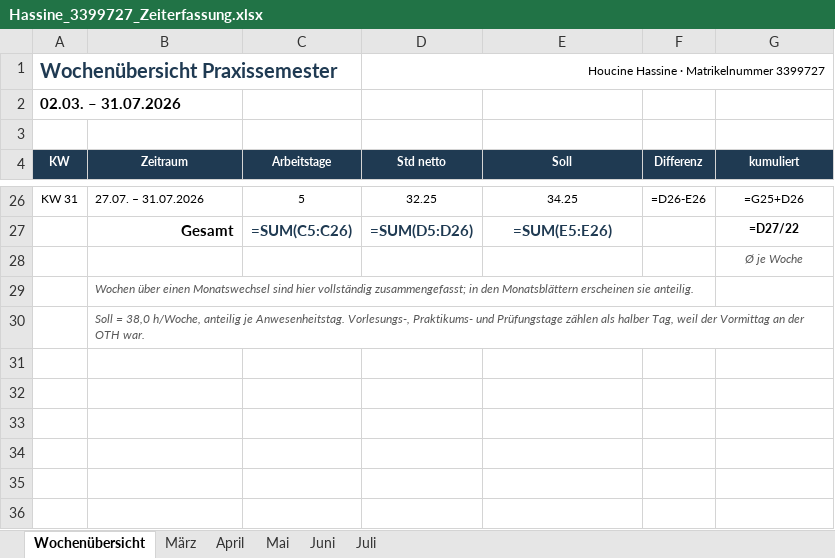
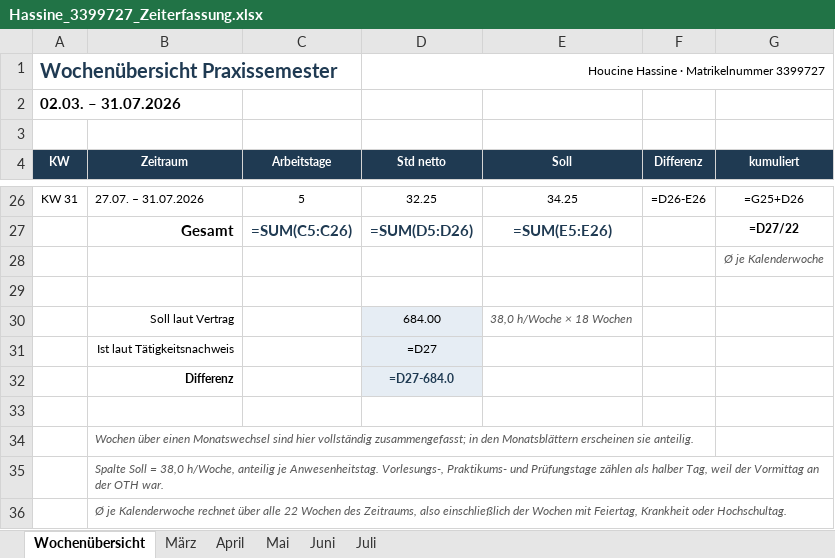
Before and after one commit to houcinehassine/Praxissemester, an Excel workbook: hochschule/Hassine_3399727_Zeiterfassung.xlsx, sheet Wochenübersicht, drawn as a sheet; only a part is shown, gaps mark what is left out; values as stored, in another font and other column widths than the file's, no borders; formulas without a stored value are shown as written; addresses are those after the commit; the diff names each change by its address in the sheet, - before the commit and + after, or states it on an @@ line.

```diff
--- a/hochschule/Hassine_3399727_Zeiterfassung.xlsx (sheet Wochenübersicht)
+++ b/hochschule/Hassine_3399727_Zeiterfassung.xlsx (sheet Wochenübersicht)
-G28 (kumuliert): Ø je Woche
+G28 (kumuliert): Ø je Kalenderwoche
+row 29: (empty)
+row 30:  | Soll laut Vertrag |  | 684.00 | 38,0 h/Woche × 18 Wochen
+row 31:  | Ist laut Tätigkeitsnachweis |  | =D27
+row 32:  | Differenz |  | =D27-684.0
+row 33: (empty)
-B35 (Zeitraum): Soll =…
+B35 (Zeitraum): Spalte Soll =…
+row 36:  | Ø je Kalenderwoche rechnet über alle 22 Wochen des Zeitraums, also einschließlich der Wochen mit Feiertag, Krankheit oder Hochschultag.
```
Also changed, not shown: 3 other files.
